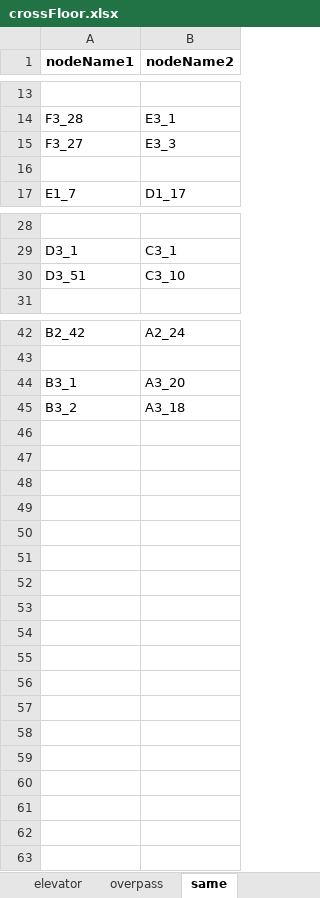
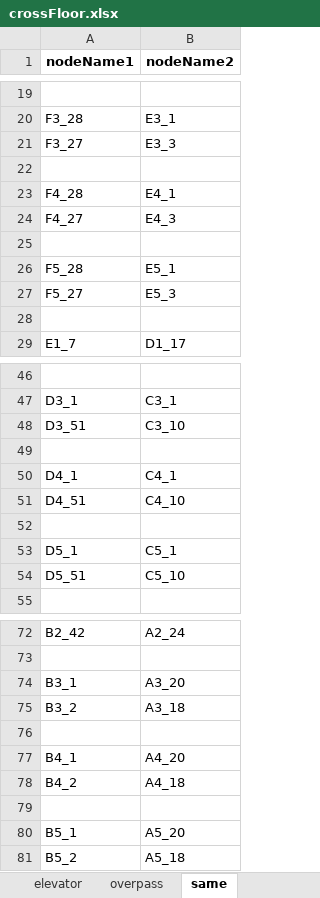
Before and after one commit to JietBrains/NMBNavigation-Backend, an Excel workbook: NMB_Map/src/algorithm/data/nodes/crossFloor.xlsx, sheet same, drawn as a sheet; only a part is shown, gaps mark what is left out; values as stored, in another font and other column widths than the file's, no borders; the diff covers the shown part only; the diff names each change by its address in the sheet, - before the commit and + after, or states it on an @@ line.

```diff
--- a/NMB_Map/src/algorithm/data/nodes/crossFloor.xlsx (sheet same)
+++ b/NMB_Map/src/algorithm/data/nodes/crossFloor.xlsx (sheet same)
+row 22: (empty)
+row 23: F4_28 | E4_1
+row 24: F4_27 | E4_3
+row 25: (empty)
+row 26: F5_28 | E5_1
+row 27: F5_27 | E5_3
+row 49: (empty)
+row 50: D4_1 | C4_1
+row 51: D4_51 | C4_10
+row 52: (empty)
+row 53: D5_1 | C5_1
+row 54: D5_51 | C5_10
+row 76: (empty)
+row 77: B4_1 | A4_20
+row 78: B4_2 | A4_18
+row 79: (empty)
+row 80: B5_1 | A5_20
+row 81: B5_2 | A5_18
```
Also changed, not shown: 18 added rows elsewhere in this sheet, sheet stair, sheet elevator, 1 other file.
